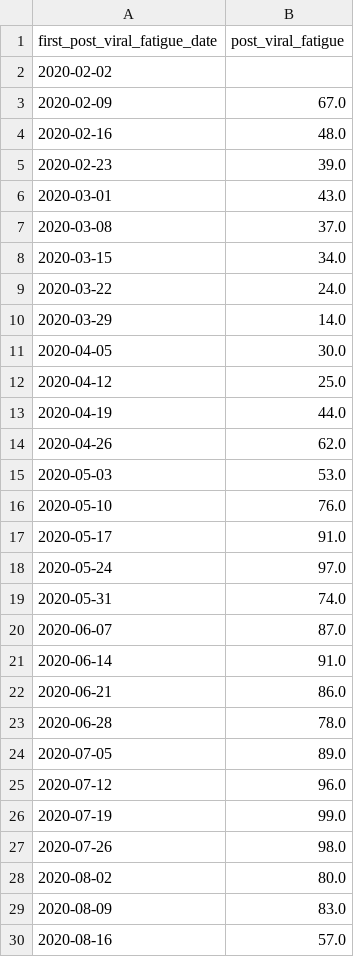
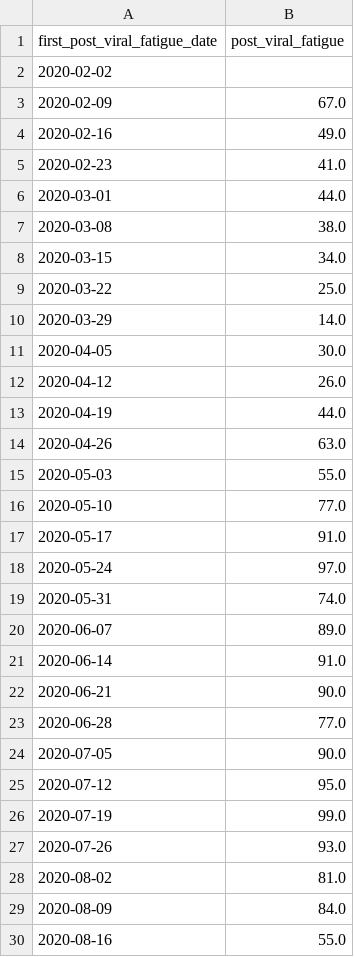
Before and after one commit to opensafely/long-covid, a CSV file: released_outputs/emis/code_use_per_week_post_viral_fatigue.csv, drawn as a sheet; only a part is shown; the diff covers the shown part only.

```diff
--- a/released_outputs/emis/code_use_per_week_post_viral_fatigue.csv
+++ b/released_outputs/emis/code_use_per_week_post_viral_fatigue.csv
@@ -3,15 +3,15 @@ first_post_viral_fatigue_date,post_viral_fatigue
 2020-02-09,67.0
-2020-02-16,48.0
-2020-02-23,39.0
-2020-03-01,43.0
-2020-03-08,37.0
+2020-02-16,49.0
+2020-02-23,41.0
+2020-03-01,44.0
+2020-03-08,38.0
 2020-03-15,34.0
-2020-03-22,24.0
+2020-03-22,25.0
 2020-03-29,14.0
 2020-04-05,30.0
-2020-04-12,25.0
+2020-04-12,26.0
 2020-04-19,44.0
-2020-04-26,62.0
-2020-05-03,53.0
-2020-05-10,76.0
+2020-04-26,63.0
+2020-05-03,55.0
+2020-05-10,77.0
 2020-05-17,91.0
@@ -19,12 +19,12 @@ first_post_viral_fatigue_date,post_viral_fatigue
 2020-05-31,74.0
-2020-06-07,87.0
+2020-06-07,89.0
 2020-06-14,91.0
-2020-06-21,86.0
-2020-06-28,78.0
-2020-07-05,89.0
-2020-07-12,96.0
+2020-06-21,90.0
+2020-06-28,77.0
+2020-07-05,90.0
+2020-07-12,95.0
 2020-07-19,99.0
-2020-07-26,98.0
-2020-08-02,80.0
-2020-08-09,83.0
-2020-08-16,57.0
+2020-07-26,93.0
+2020-08-02,81.0
+2020-08-09,84.0
+2020-08-16,55.0
```
Also changed, not shown: 3 added rows and 28 edited cells elsewhere in this file, released_outputs/emis/all_long_covid_codes.csv, released_outputs/emis/code_use_per_week_long_covid.csv, 3 other files.
